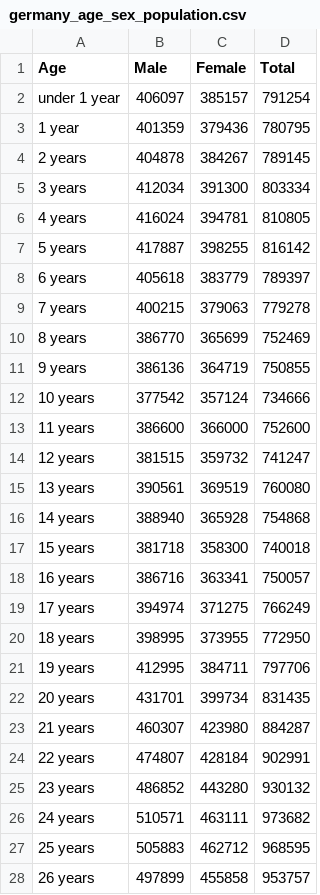
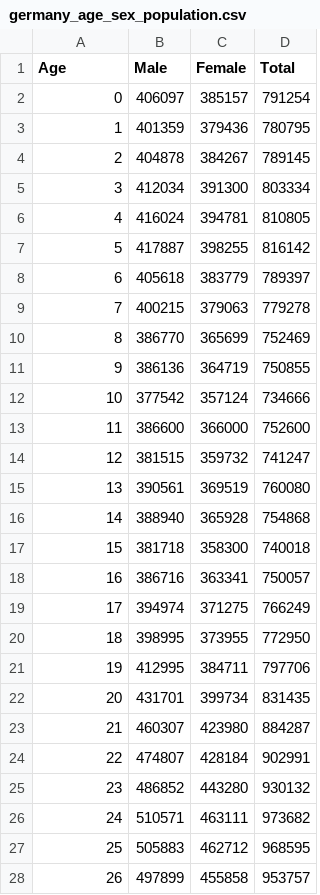
Before and after one commit to HomeSeeker88/DemoGauge, a CSV file: Data/Germany/germany_age_sex_population.csv, drawn as a sheet; only a part is shown; the diff covers the shown part only.

Commit message:
added data input

```diff
--- a/Data/Germany/germany_age_sex_population.csv
+++ b/Data/Germany/germany_age_sex_population.csv
@@ -1,28 +1,28 @@
 Age,Male,Female,Total
-under 1 year,406097,385157,791254
-1 year,401359,379436,780795
-2 years,404878,384267,789145
-3 years,412034,391300,803334
-4 years,416024,394781,810805
-5 years,417887,398255,816142
-6 years,405618,383779,789397
-7 years,400215,379063,779278
-8 years,386770,365699,752469
-9 years,386136,364719,750855
-10 years,377542,357124,734666
-11 years,386600,366000,752600
-12 years,381515,359732,741247
-13 years,390561,369519,760080
-14 years,388940,365928,754868
-15 years,381718,358300,740018
-16 years,386716,363341,750057
-17 years,394974,371275,766249
-18 years,398995,373955,772950
-19 years,412995,384711,797706
-20 years,431701,399734,831435
-21 years,460307,423980,884287
-22 years,474807,428184,902991
-23 years,486852,443280,930132
-24 years,510571,463111,973682
-25 years,505883,462712,968595
-26 years,497899,455858,953757
+0,406097,385157,791254
+1,401359,379436,780795
+2,404878,384267,789145
+3,412034,391300,803334
+4,416024,394781,810805
+5,417887,398255,816142
+6,405618,383779,789397
+7,400215,379063,779278
+8,386770,365699,752469
+9,386136,364719,750855
+10,377542,357124,734666
+11,386600,366000,752600
+12,381515,359732,741247
+13,390561,369519,760080
+14,388940,365928,754868
+15,381718,358300,740018
+16,386716,363341,750057
+17,394974,371275,766249
+18,398995,373955,772950
+19,412995,384711,797706
+20,431701,399734,831435
+21,460307,423980,884287
+22,474807,428184,902991
+23,486852,443280,930132
+24,510571,463111,973682
+25,505883,462712,968595
+26,497899,455858,953757
```
Also changed, not shown: 60 edited cells elsewhere in this file, Data/UK/uk_age_sex_population.csv, 5 other files.
